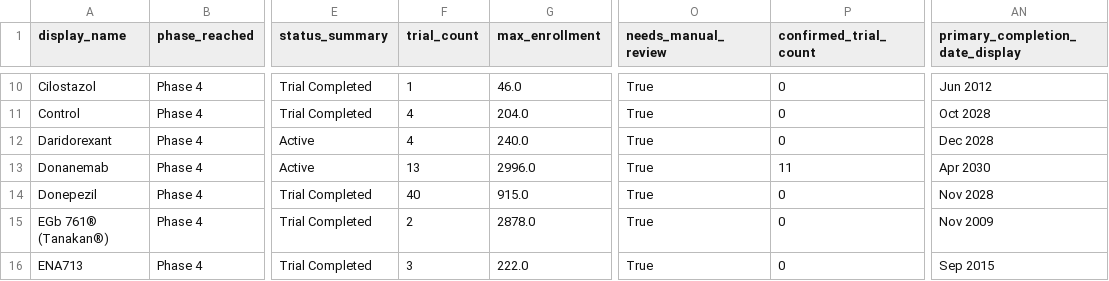
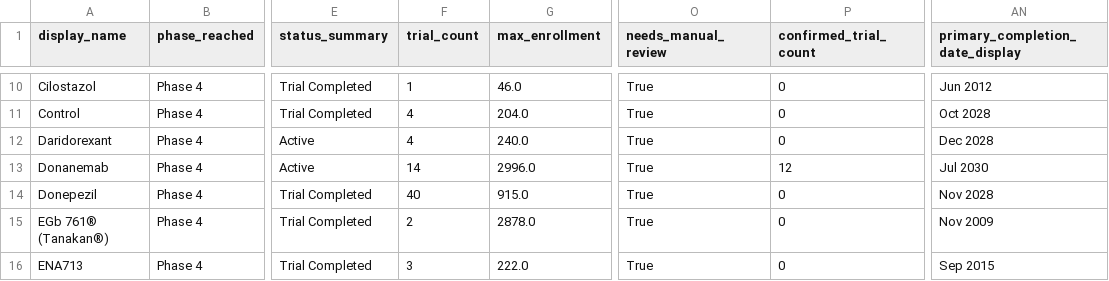
Before and after one commit to juniparkk/AriBio-Clinical-Trial-Pipeline, a CSV file: pipeline_drugs.csv, drawn as a sheet; only a part is shown, gaps mark what is left out; the diff covers the shown part only; the diff names each change by its address in the sheet, - before the commit and + after, or states it on an @@ line.

```diff
--- a/pipeline_drugs.csv
+++ b/pipeline_drugs.csv
-F13 (trial_count): 13
+F13 (trial_count): 14
-P13 (confirmed_trial_count): 11
+P13 (confirmed_trial_count): 12
-AN13 (primary_completion_date_display): Apr 2030
+AN13 (primary_completion_date_display): Jul 2030
```
Also changed, not shown: 3 edited cells elsewhere in this file, outputs/classification_gap_audit.csv, outputs/competitive_attention.csv, 7 other files.
